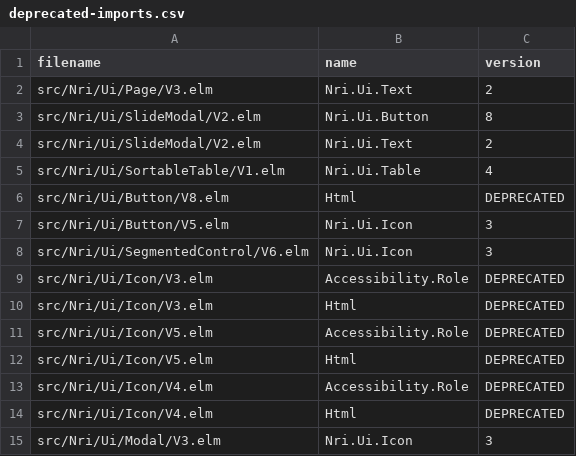
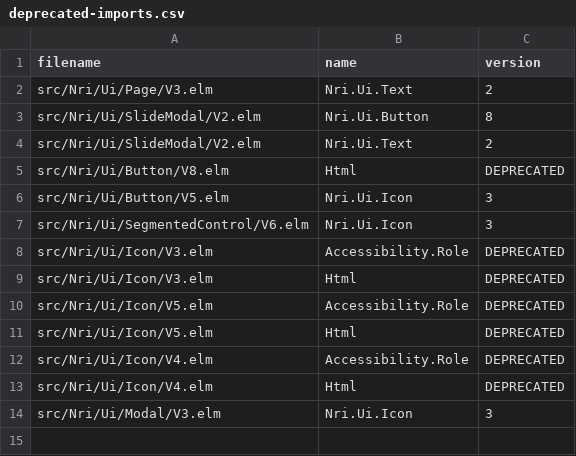
Before and after one commit to NoRedInk/noredink-ui, a CSV file: script/deprecated-imports.csv, drawn as a sheet; the diff names each change by its address in the sheet, - before the commit and + after, or states it on an @@ line.

Commit message:
Update deprecated imports

```diff
--- a/script/deprecated-imports.csv
+++ b/script/deprecated-imports.csv
-row 5: src/Nri/Ui/SortableTable/V1.elm | Nri.Ui.Table | 4
```
Also changed, not shown: 3 other files.
